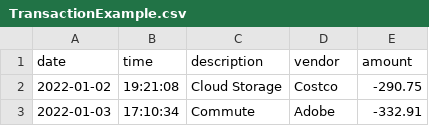
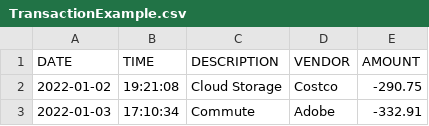
Before and after one commit to Joy-ConScion/capstone-1, a CSV file: TransactionExample.csv, drawn as a sheet; only a part is shown; removed rows and columns are numbered as before the commit, all else as after; the diff names each change by its address in the sheet, - before the commit and + after, or states it on an @@ line.

```diff
--- a/TransactionExample.csv
+++ b/TransactionExample.csv
-row 1: date | time | description | vendor | amount
+row 1: DATE | TIME | DESCRIPTION | VENDOR | AMOUNT
```
Also changed, not shown: 1 other file.
